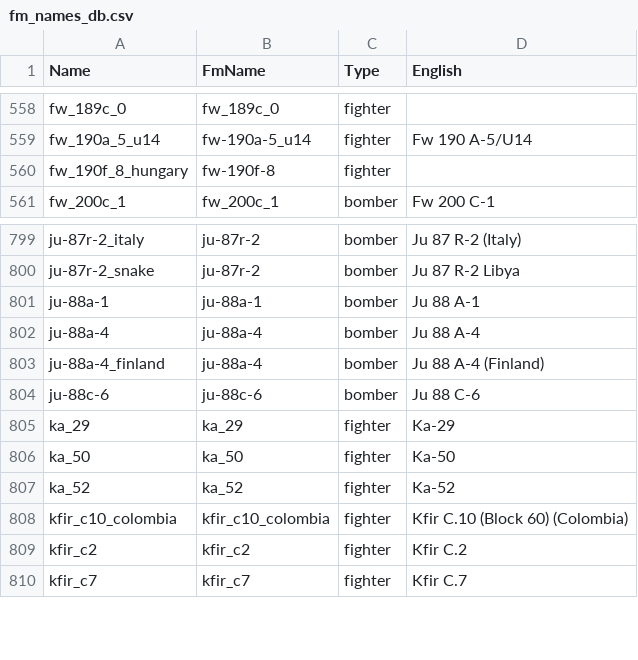
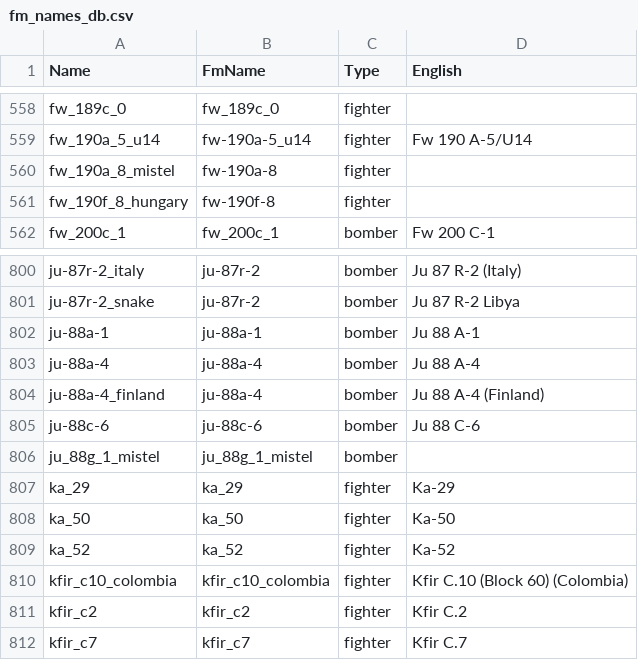
Before and after one commit to KaerMorh/WTSpeeder, a CSV file: FM/fm_names_db.csv, drawn as a sheet; only a part is shown, gaps mark what is left out; the diff names each change by its address in the sheet, - before the commit and + after, or states it on an @@ line.

```diff
--- a/FM/fm_names_db.csv
+++ b/FM/fm_names_db.csv
+row 560: fw_190a_8_mistel | fw-190a-8 | fighter
+row 806: ju_88g_1_mistel | ju_88g_1_mistel | bomber
```
Also changed, not shown: 4 other files.
